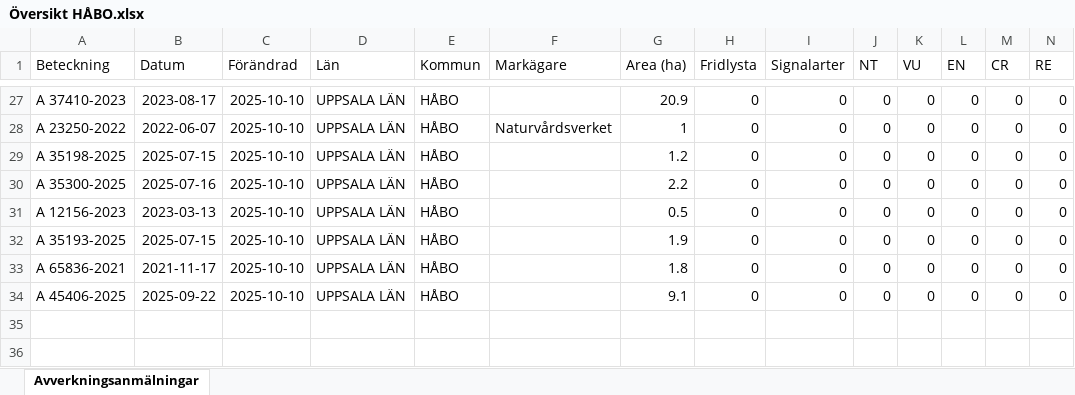
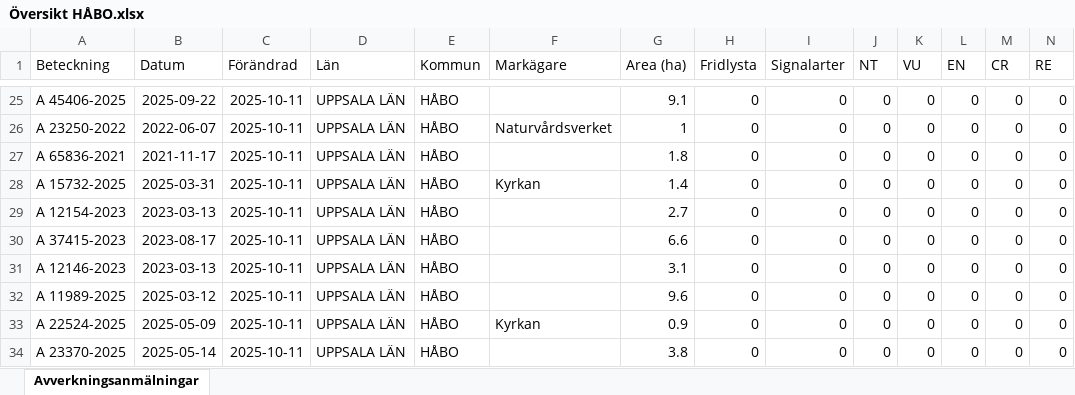
Before and after one commit to klasma/Logging_0305, an Excel workbook: Översikt HÅBO.xlsx, sheet Avverkningsanmälningar, drawn as a sheet; only a part is shown, gaps mark what is left out; values as stored, in another font and other column widths than the file's, no borders; addresses are those after the commit; rows hold the shown columns only; the diff covers the shown part only; the diff names each change by its address in the sheet, - before the commit and + after, or states it on an @@ line.

```diff
--- a/Översikt HÅBO.xlsx (sheet Avverkningsanmälningar)
+++ b/Översikt HÅBO.xlsx (sheet Avverkningsanmälningar)
-A25 (Beteckning): A 37410-2023
+A25 (Beteckning): A 45406-2025
-B25 (Datum): 2023-08-17
+B25 (Datum): 2025-09-22
-C25:C32 (Förändrad): 2025-10-10
+C25:C32 (Förändrad): 2025-10-11
-G25 (Area (ha)): 20.9
+G25 (Area (ha)): 9.1
-A27 (Beteckning): A 35198-2025
+A27 (Beteckning): A 65836-2021
-B27 (Datum): 2025-07-15
+B27 (Datum): 2021-11-17
-G27 (Area (ha)): 1.2
+G27 (Area (ha)): 1.8
-A28 (Beteckning): A 35300-2025
+A28 (Beteckning): A 15732-2025
-B28 (Datum): 2025-07-16
+B28 (Datum): 2025-03-31
-F28 (Markägare): (empty)
+F28 (Markägare): Kyrkan
-G28 (Area (ha)): 2.2
+G28 (Area (ha)): 1.4
-A29 (Beteckning): A 12156-2023
+A29 (Beteckning): A 12154-2023
-G29 (Area (ha)): 0.5
+G29 (Area (ha)): 2.7
-A30 (Beteckning): A 35193-2025
+A30 (Beteckning): A 37415-2023
-B30 (Datum): 2025-07-15
+B30 (Datum): 2023-08-17
-G30 (Area (ha)): 1.9
+G30 (Area (ha)): 6.6
-A31 (Beteckning): A 65836-2021
+A31 (Beteckning): A 12146-2023
-B31 (Datum): 2021-11-17
+B31 (Datum): 2023-03-13
-G31 (Area (ha)): 1.8
+G31 (Area (ha)): 3.1
-A32 (Beteckning): A 45406-2025
+A32 (Beteckning): A 11989-2025
-B32 (Datum): 2025-09-22
+B32 (Datum): 2025-03-12
-G32 (Area (ha)): 9.1
+G32 (Area (ha)): 9.6
+row 33: A 22524-2025 | 2025-05-09 | 2025-10-11 | UPPSALA LÄN | HÅBO | Kyrkan | 0.9 | 0 | 0 | 0 | 0 | 0 | 0 | 0
+row 34: A 23370-2025 | 2025-05-14 | 2025-10-11 | UPPSALA LÄN | HÅBO |  | 3.8 | 0 | 0 | 0 | 0 | 0 | 0 | 0
```
Also changed, not shown: 3 added rows, 5 removed rows and 37 edited cells elsewhere in this sheet, artfynd/A 2474-2021 artfynd.xlsx, artfynd/A 35046-2025 artfynd.xlsx, 56 other files.
